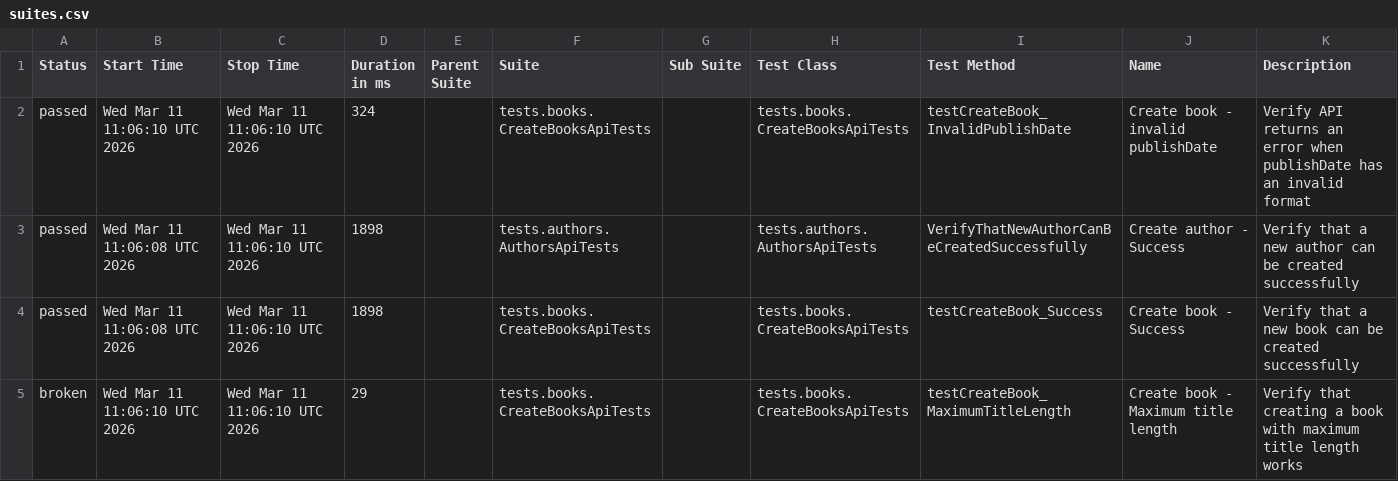
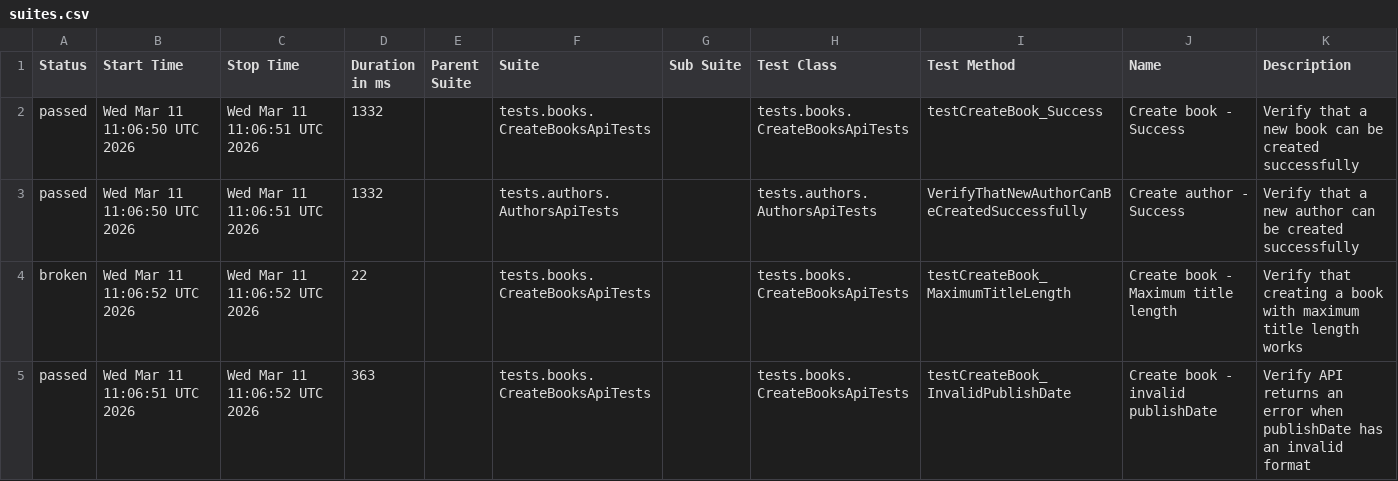
Before and after one commit to GalynaUdaltsova/bookstore-api-tests, a CSV file: data/suites.csv, drawn as a sheet.

```diff
--- a/data/suites.csv
+++ b/data/suites.csv
@@ -1,5 +1,5 @@
 "Status","Start Time","Stop Time","Duration in ms","Parent Suite","Suite","Sub Suite","Test Class","Test Method","Name","Description"
-"passed","Wed Mar 11 11:06:10 UTC 2026","Wed Mar 11 11:06:10 UTC 2026","324","","tests.books.CreateBooksApiTests","","tests.books.CreateBooksApiTests","testCreateBook_InvalidPublishDate","Create book - invalid publishDate","Verify API returns an error when publishDate has an invalid format"
-"passed","Wed Mar 11 11:06:08 UTC 2026","Wed Mar 11 11:06:10 UTC 2026","1898","","tests.authors.AuthorsApiTests","","tests.authors.AuthorsApiTests","VerifyThatNewAuthorCanBeCreatedSuccessfully","Create author - Success","Verify that a new author can be created successfully"
-"passed","Wed Mar 11 11:06:08 UTC 2026","Wed Mar 11 11:06:10 UTC 2026","1898","","tests.books.CreateBooksApiTests","","tests.books.CreateBooksApiTests","testCreateBook_Success","Create book - Success","Verify that a new book can be created successfully"
-"broken","Wed Mar 11 11:06:10 UTC 2026","Wed Mar 11 11:06:10 UTC 2026","29","","tests.books.CreateBooksApiTests","","tests.books.CreateBooksApiTests","testCreateBook_MaximumTitleLength","Create book - Maximum title length","Verify that creating a book with maximum title length works"
+"passed","Wed Mar 11 11:06:50 UTC 2026","Wed Mar 11 11:06:51 UTC 2026","1332","","tests.books.CreateBooksApiTests","","tests.books.CreateBooksApiTests","testCreateBook_Success","Create book - Success","Verify that a new book can be created successfully"
+"passed","Wed Mar 11 11:06:50 UTC 2026","Wed Mar 11 11:06:51 UTC 2026","1332","","tests.authors.AuthorsApiTests","","tests.authors.AuthorsApiTests","VerifyThatNewAuthorCanBeCreatedSuccessfully","Create author - Success","Verify that a new author can be created successfully"
+"broken","Wed Mar 11 11:06:52 UTC 2026","Wed Mar 11 11:06:52 UTC 2026","22","","tests.books.CreateBooksApiTests","","tests.books.CreateBooksApiTests","testCreateBook_MaximumTitleLength","Create book - Maximum title length","Verify that creating a book with maximum title length works"
+"passed","Wed Mar 11 11:06:51 UTC 2026","Wed Mar 11 11:06:52 UTC 2026","363","","tests.books.CreateBooksApiTests","","tests.books.CreateBooksApiTests","testCreateBook_InvalidPublishDate","Create book - invalid publishDate","Verify API returns an error when publishDate has an invalid format"
```
Also changed, not shown: 35 other files.
